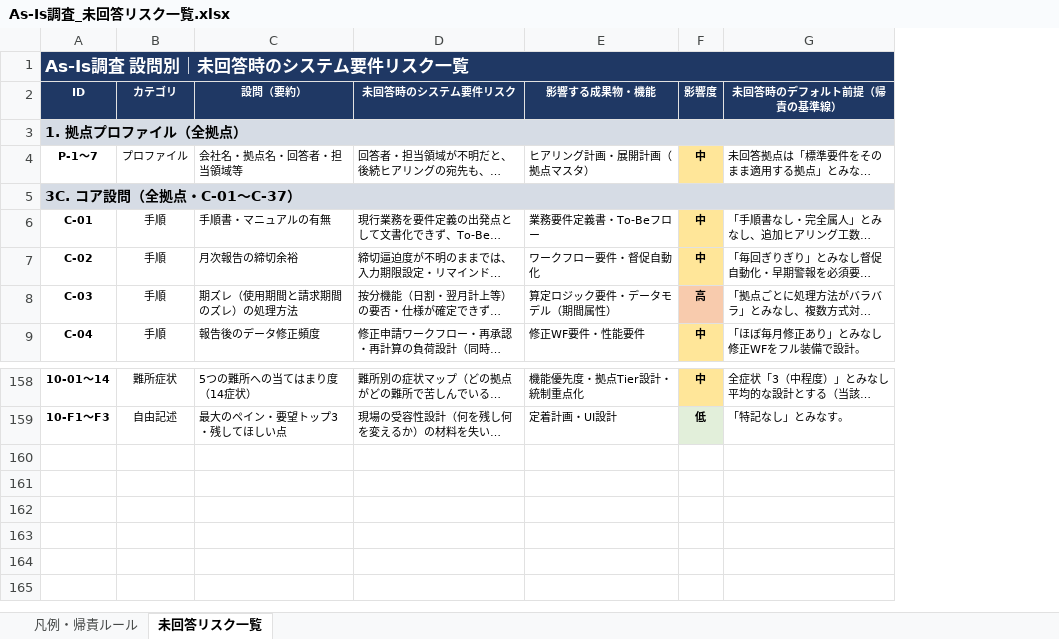
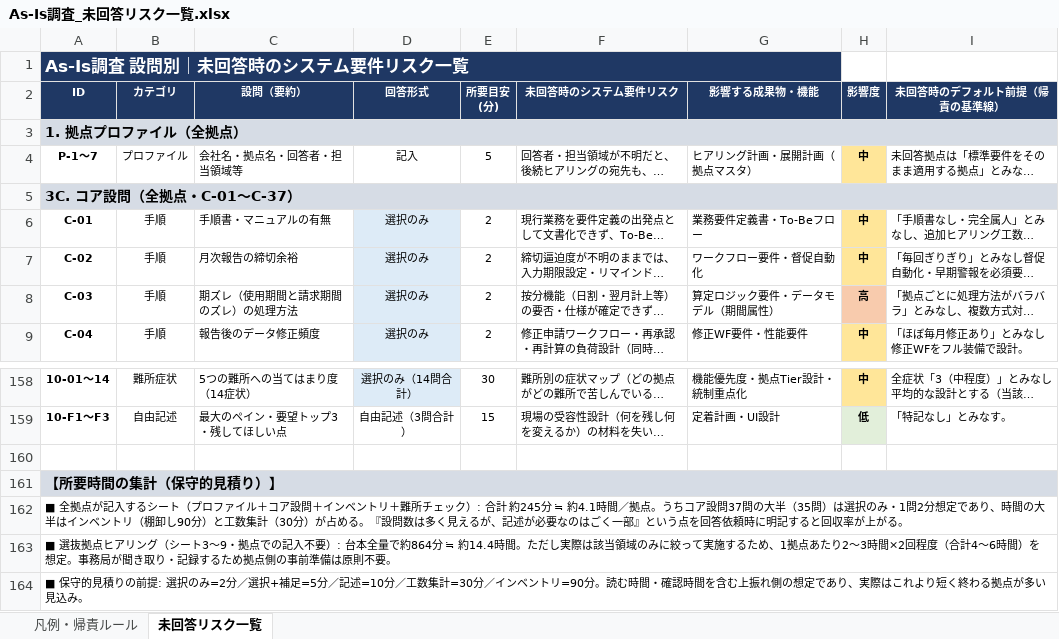
Before and after one commit to tk-tus2-cloud/free_creative, an Excel workbook: docs/As-Is調査_未回答リスク一覧.xlsx, sheet 未回答リスク一覧, drawn as a sheet; only a part is shown, gaps mark what is left out; long unchanged cells end in …; values as stored, in another font and other column widths than the file's, no borders; removed rows and columns are numbered as before the commit, all else as after; the diff names each change by its address in the sheet, - before the commit and + after, or states it on an @@ line.

```diff
--- a/docs/As-Is調査_未回答リスク一覧.xlsx (sheet 未回答リスク一覧)
+++ b/docs/As-Is調査_未回答リスク一覧.xlsx (sheet 未回答リスク一覧)
+column D (回答形式), rows 4-9: 記入 |  | 選択のみ | 選択のみ | 選択のみ | 選択のみ; rows 158-159: 選択のみ（14問合計） | 自由記述（3問合計）
+column E (所要目安 (分)), rows 4-9: 5 |  | 2 | 2 | 2 | 2; rows 158-159: 30 | 15
-A1:G1 merged
+A1:G1 merged
+row 160: (empty)
+row 161: 【所要時間の集計（保守的見積り）】
+row 162: ■ 全拠点が記入するシート（プロファイル＋コア設問＋インベントリ＋難所チェック）: 合計 約245分 ≒ 約4.1時間／拠点。うちコア設問37問の大半（35問）は選択のみ・1問2分想定であり、時間の大半はインベントリ（棚卸し90分）と工数集計（30分）が占める。『設問数は多く見えるが、記述が必要なのはごく一部』という点を回答依頼時に明記すると回収率が上がる。
+row 163: ■ 選抜拠点ヒアリング（シート3〜9・拠点での記入不要）: 台本全量で約864分 ≒ 約14.4時間。ただし実際は該当領域のみに絞って実施するため、1拠点あたり2〜3時間×2回程度（合計4〜6時間）を想定。事務局が聞き取り・記録するため拠点側の事前準備は原則不要。
+row 164: ■ 保守的見積りの前提: 選択のみ=2分／選択+補足=5分／記述=10分／工数集計=30分／インベントリ=90分。読む時間・確認時間を含む上振れ側の想定であり、実際はこれより短く終わる拠点が多い見込み。
```
Also changed, not shown: sheet 凡例・帰責ルール.
